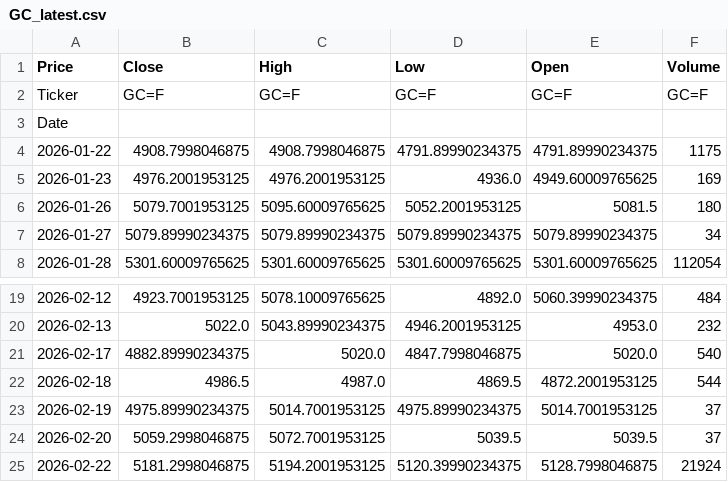
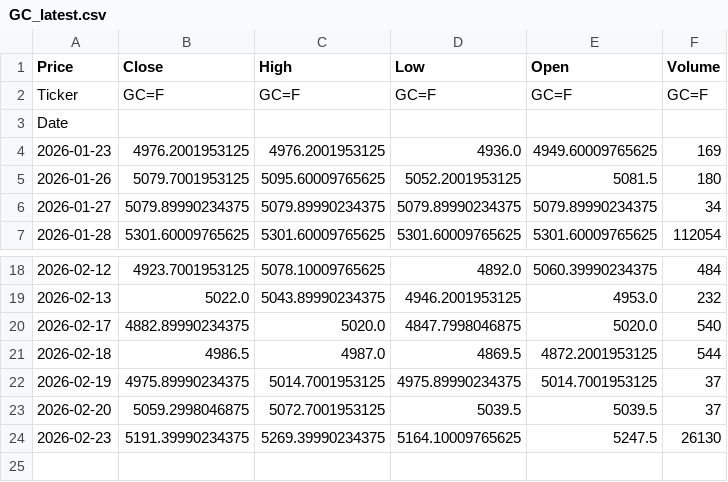
Before and after one commit to JONG1510/FPNA-python, a CSV file: data/GC_latest.csv, drawn as a sheet; only a part is shown, gaps mark what is left out.

```diff
--- a/data/GC_latest.csv
+++ b/data/GC_latest.csv
@@ -3,3 +3,2 @@ Ticker,GC=F,GC=F,GC=F,GC=F,GC=F
 Date,,,,,
-2026-01-22,4908.7998046875,4908.7998046875,4791.89990234375,4791.89990234375,1175
 2026-01-23,4976.2001953125,4976.2001953125,4936.0,4949.60009765625,169
@@ -24,2 +23,2 @@ Date,,,,,
 2026-02-20,5059.2998046875,5072.7001953125,5039.5,5039.5,37
-2026-02-22,5181.2998046875,5194.2001953125,5120.39990234375,5128.7998046875,21924
+2026-02-23,5191.39990234375,5269.39990234375,5164.10009765625,5247.5,26130
```
Also changed, not shown: data/SI_latest.csv.
